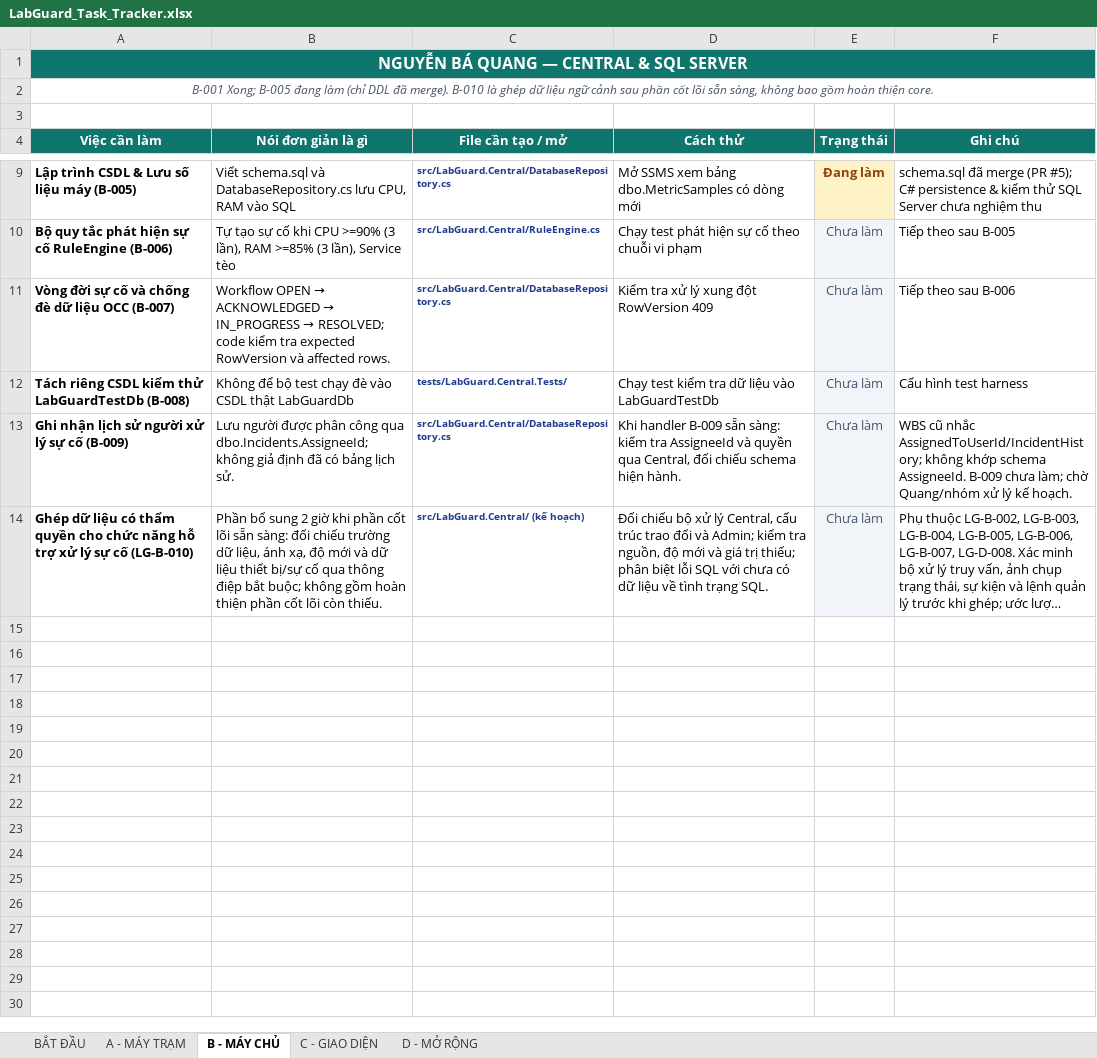
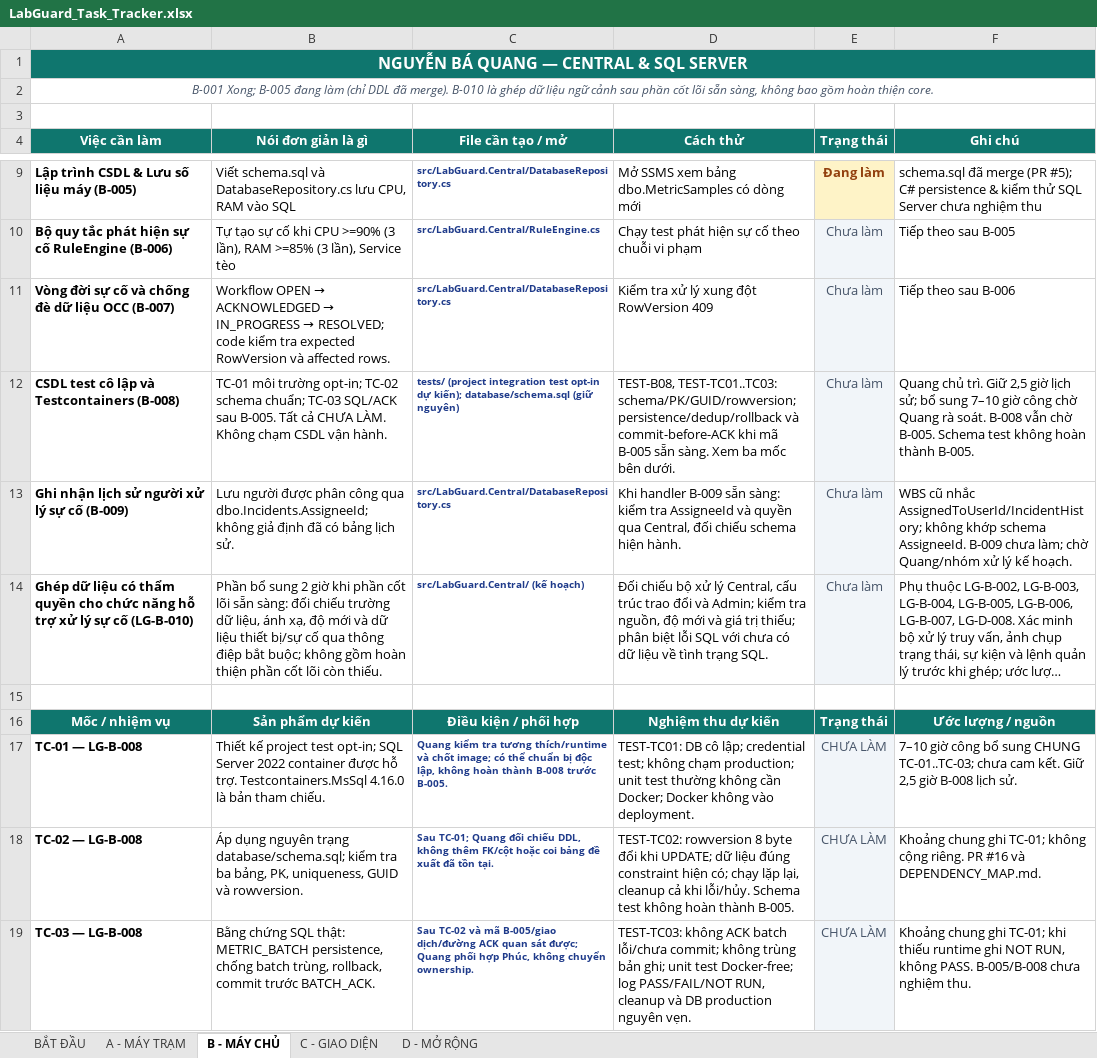
Before and after one commit to Phuchello/LabGuard, an Excel workbook: LabGuard_Task_Tracker.xlsx, sheet B - MÁY CHỦ, drawn as a sheet; only a part is shown, gaps mark what is left out; long unchanged cells end in …; values as stored, in another font and other column widths than the file's, no borders; removed rows and columns are numbered as before the commit, all else as after; the diff names each change by its address in the sheet, - before the commit and + after, or states it on an @@ line.

Commit message:
docs: sync ScottPlot and SQL test checkpoints into official trackers

```diff
--- a/LabGuard_Task_Tracker.xlsx (sheet B - MÁY CHỦ)
+++ b/LabGuard_Task_Tracker.xlsx (sheet B - MÁY CHỦ)
-row 12: Tách riêng CSDL kiểm thử LabGuardTestDb (B-008) | Không để bộ test chạy đè vào CSDL thật LabGuardDb | tests/LabGuard.Central.Tests/ | Chạy test kiểm tra dữ liệu vào LabGuardTestDb | Chưa làm | Cấu hình test harness
+row 12: CSDL test cô lập và Testcontainers (B-008) | TC-01 môi trường opt-in; TC-02 schema chuẩn; TC-03 SQL/ACK sau B-005. Tất cả CHƯA LÀM. Không chạm CSDL vận hành. | tests/ (project integration test opt-in dự kiến); database/schema.sql (giữ nguyên) | TEST-B08, TEST-TC01..TC03: schema/PK/GUID/rowversion; persistence/dedup/rollback và commit-before-ACK khi mã B-005 sẵn sàng. Xem ba mốc bên dưới. | Chưa làm | Quang chủ trì. Giữ 2,5 giờ lịch sử; bổ sung 7–10 giờ công chờ Quang rà soát. B-008 vẫn chờ B-005. Schema test không hoàn thành B-005.
+row 15: (empty)
+row 16: Mốc / nhiệm vụ | Sản phẩm dự kiến | Điều kiện / phối hợp | Nghiệm thu dự kiến | Trạng thái | Ước lượng / nguồn
+row 17: TC-01 — LG-B-008 | Thiết kế project test opt-in; SQL Server 2022 container được hỗ trợ. Testcontainers.MsSql 4.16.0 là bản tham chiếu. | Quang kiểm tra tương thích/runtime và chốt image; có thể chuẩn bị độc lập, không hoàn thành B-008 trước B-005. | TEST-TC01: DB cô lập; credential test; không chạm production; unit test thường không cần Docker; Docker không vào deployment. | CHƯA LÀM | 7–10 giờ công bổ sung CHUNG TC-01..TC-03; chưa cam kết. Giữ 2,5 giờ B-008 lịch sử.
+row 18: TC-02 — LG-B-008 | Áp dụng nguyên trạng database/schema.sql; kiểm tra ba bảng, PK, uniqueness, GUID và rowversion. | Sau TC-01; Quang đối chiếu DDL, không thêm FK/cột hoặc coi bảng đề xuất đã tồn tại. | TEST-TC02: rowversion 8 byte đổi khi UPDATE; dữ liệu đúng constraint hiện có; chạy lặp lại, cleanup cả khi lỗi/hủy. Schema test không hoàn thành B-005. | CHƯA LÀM | Khoảng chung ghi TC-01; không cộng riêng. PR #16 và DEPENDENCY_MAP.md.
+row 19: TC-03 — LG-B-008 | Bằng chứng SQL thật: METRIC_BATCH persistence, chống batch trùng, rollback, commit trước BATCH_ACK. | Sau TC-02 và mã B-005/giao dịch/đường ACK quan sát được; Quang phối hợp Phúc, không chuyển ownership. | TEST-TC03: không ACK batch lỗi/chưa commit; không trùng bản ghi; unit test Docker-free; log PASS/FAIL/NOT RUN, cleanup và DB production nguyên vẹn. | CHƯA LÀM | Khoảng chung ghi TC-01; khi thiếu runtime ghi NOT RUN, không PASS. B-005/B-008 chưa nghiệm thu.
```
Also changed, not shown: sheet C - GIAO DIỆN, 3 other files.
